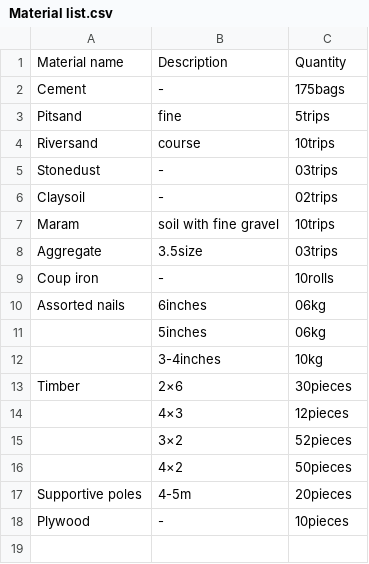
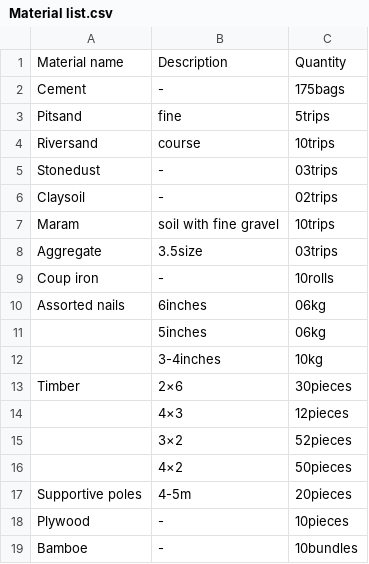
Before and after one commit to WeAreYEF/YEF-pagirinya-satelite-house, a CSV file: Material list.csv, drawn as a sheet.

Commit message:
Added item

```diff
--- a/Material list.csv
+++ b/Material list.csv
@@ -18 +18,2 @@ Supportive poles,4-5m,20pieces
 Plywood,-,10pieces
+Bamboe,-,10bundles
```
